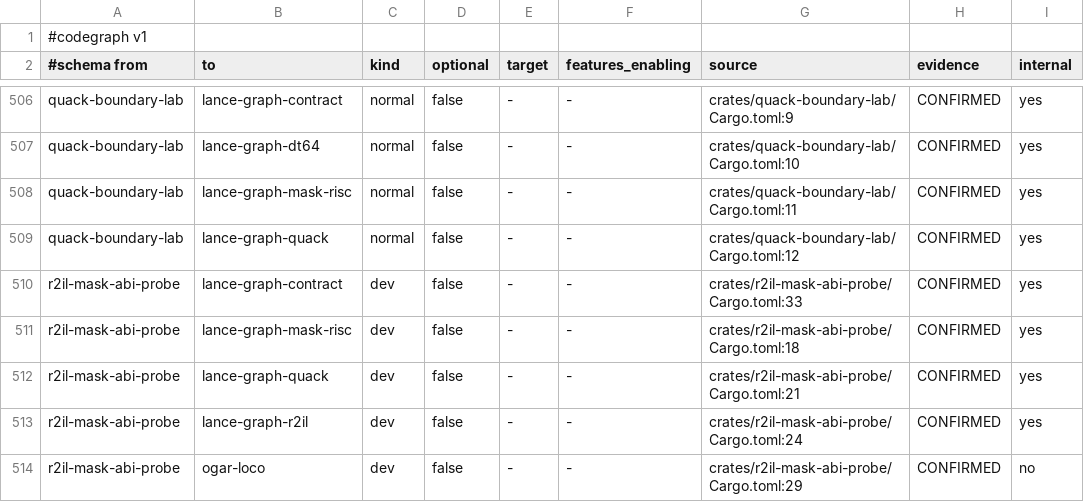
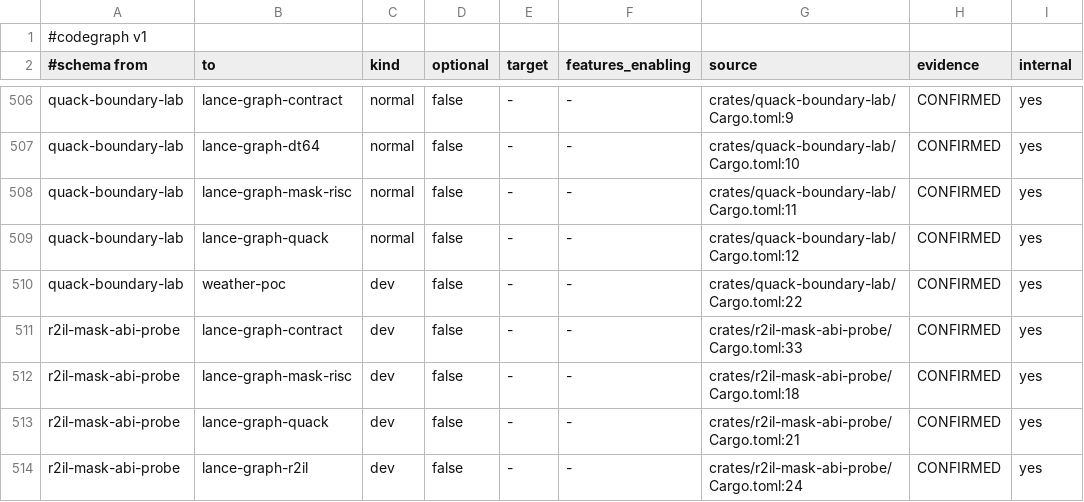
Before and after one commit to AdaWorldAPI/lance-graph, a TSV file: .codegraph/dependencies.tsv, drawn as a sheet; only a part is shown, gaps mark what is left out; the shorter side is filled out with more unchanged rows; the diff names each change by its address in the sheet, - before the commit and + after, or states it on an @@ line.

```diff
--- a/.codegraph/dependencies.tsv
+++ b/.codegraph/dependencies.tsv
+row 510: quack-boundary-lab | weather-poc | dev | false | - | - | crates/quack-boundary-lab/Cargo.toml:22 | CONFIRMED | yes
```
Also changed, not shown: .codegraph/coverage.tsv, .codegraph/crates.tsv, 14 other files.
